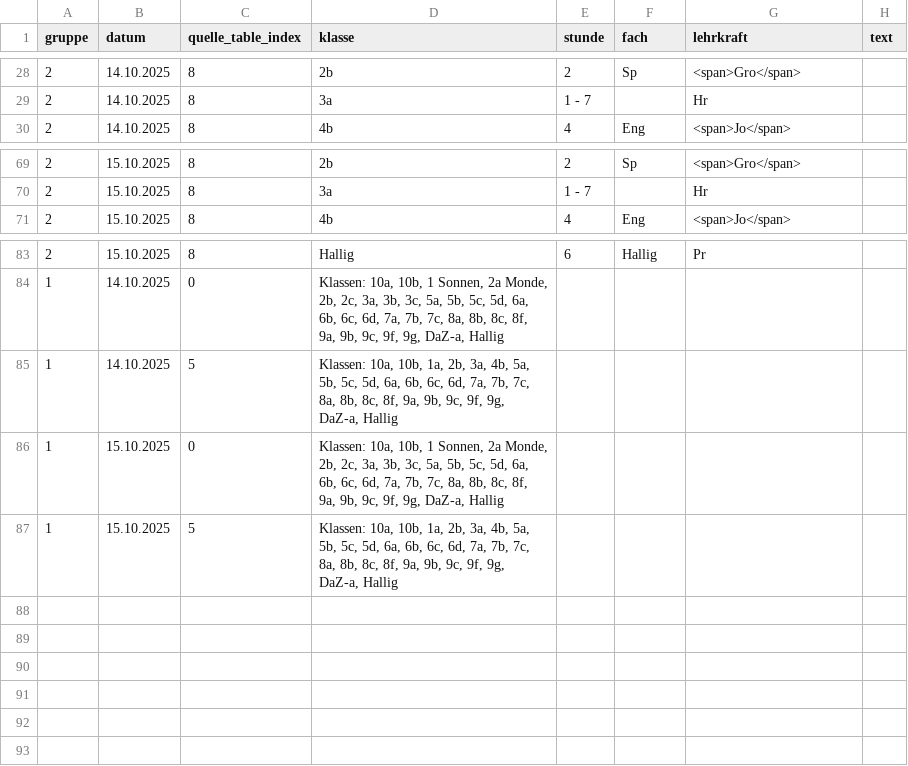
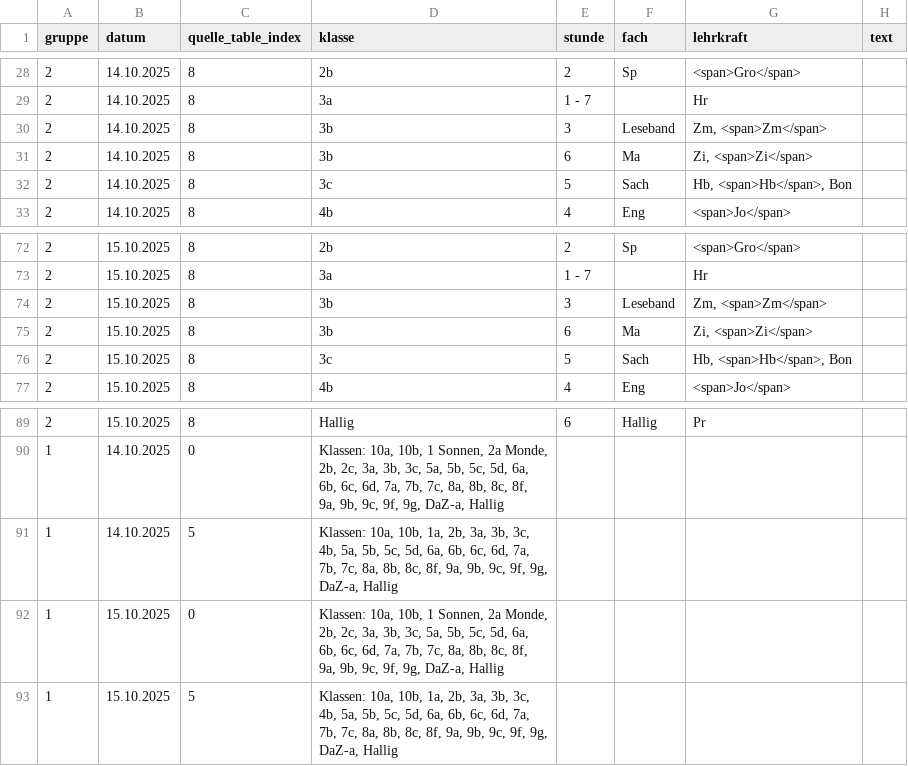
Before and after one commit to iluvatar80/untis-monitor, a CSV file: docs/untis_subst_normalized.csv, drawn as a sheet; only a part is shown, gaps mark what is left out.

```diff
--- a/docs/untis_subst_normalized.csv
+++ b/docs/untis_subst_normalized.csv
@@ -29,2 +29,5 @@
 2,14.10.2025,8,3a,1 - 7,,Hr,
+2,14.10.2025,8,3b,3,Leseband,"Zm, <span>Zm</span>",
+2,14.10.2025,8,3b,6,Ma,"Zi, <span>Zi</span>",
+2,14.10.2025,8,3c,5,Sach,"Hb, <span>Hb</span>, Bon",
 2,14.10.2025,8,4b,4,Eng,<span>Jo</span>,
@@ -70,2 +73,5 @@
 2,15.10.2025,8,3a,1 - 7,,Hr,
+2,15.10.2025,8,3b,3,Leseband,"Zm, <span>Zm</span>",
+2,15.10.2025,8,3b,6,Ma,"Zi, <span>Zi</span>",
+2,15.10.2025,8,3c,5,Sach,"Hb, <span>Hb</span>, Bon",
 2,15.10.2025,8,4b,4,Eng,<span>Jo</span>,
@@ -84,4 +90,4 @@
 1,14.10.2025,0,"Klassen: 10a, 10b, 1 Sonnen, 2a Monde, 2b, 2c, 3a, 3b, 3c, 5a, 5b, 5c, 5d, 6a, 6b, 6c, 6d, 7a, 7b, 7c, 8a, 8b, 8c, 8f, 9a, 9b, 9c, 9f, 9g, DaZ-a, Hallig",,,,
-1,14.10.2025,5,"Klassen: 10a, 10b, 1a, 2b, 3a, 4b, 5a, 5b, 5c, 5d, 6a, 6b, 6c, 6d, 7a, 7b, 7c, 8a, 8b, 8c, 8f, 9a, 9b, 9c, 9f, 9g, DaZ-a, Hallig",,,,
+1,14.10.2025,5,"Klassen: 10a, 10b, 1a, 2b, 3a, 3b, 3c, 4b, 5a, 5b, 5c, 5d, 6a, 6b, 6c, 6d, 7a, 7b, 7c, 8a, 8b, 8c, 8f, 9a, 9b, 9c, 9f, 9g, DaZ-a, Hallig",,,,
 1,15.10.2025,0,"Klassen: 10a, 10b, 1 Sonnen, 2a Monde, 2b, 2c, 3a, 3b, 3c, 5a, 5b, 5c, 5d, 6a, 6b, 6c, 6d, 7a, 7b, 7c, 8a, 8b, 8c, 8f, 9a, 9b, 9c, 9f, 9g, DaZ-a, Hallig",,,,
-1,15.10.2025,5,"Klassen: 10a, 10b, 1a, 2b, 3a, 4b, 5a, 5b, 5c, 5d, 6a, 6b, 6c, 6d, 7a, 7b, 7c, 8a, 8b, 8c, 8f, 9a, 9b, 9c, 9f, 9g, DaZ-a, Hallig",,,,
+1,15.10.2025,5,"Klassen: 10a, 10b, 1a, 2b, 3a, 3b, 3c, 4b, 5a, 5b, 5c, 5d, 6a, 6b, 6c, 6d, 7a, 7b, 7c, 8a, 8b, 8c, 8f, 9a, 9b, 9c, 9f, 9g, DaZ-a, Hallig",,,,
```
Also changed, not shown: docs/webuntis_subst.csv, 7 other files.
